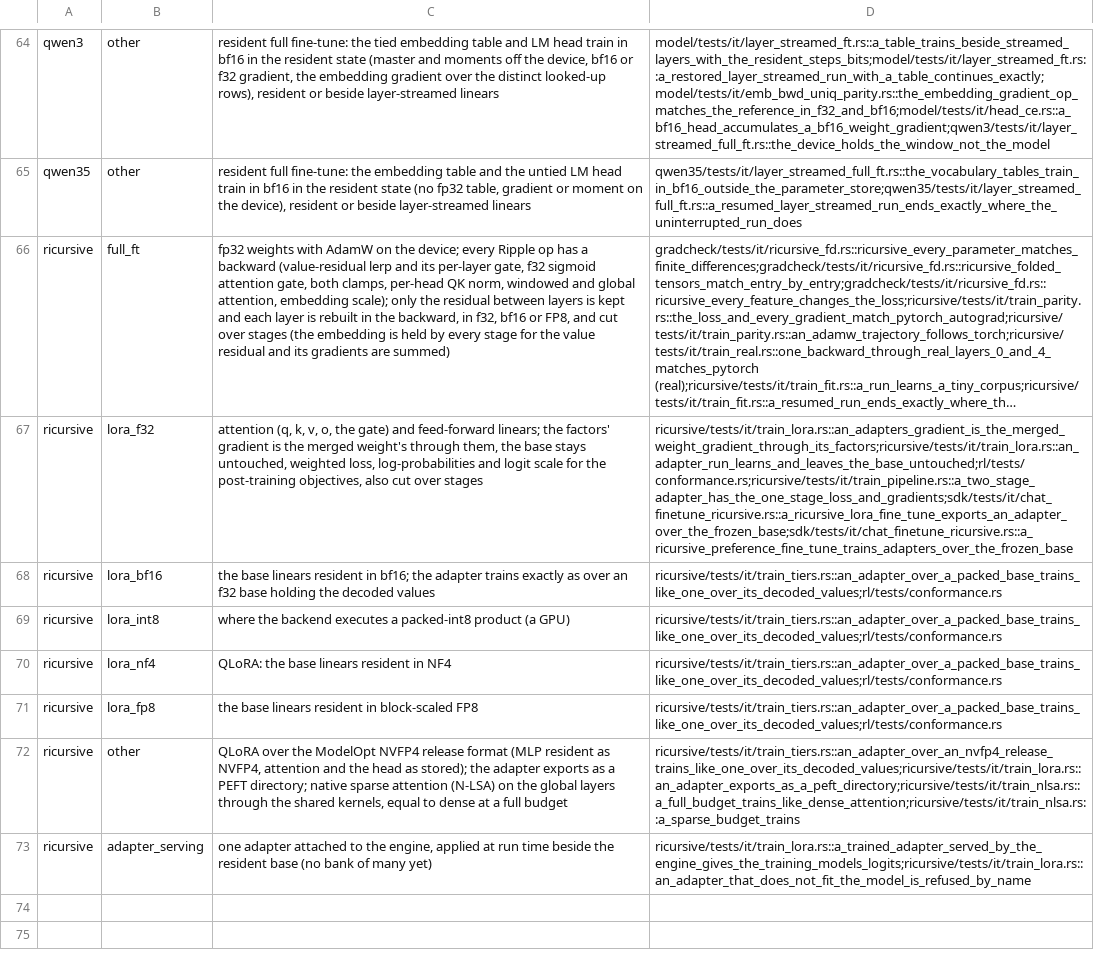
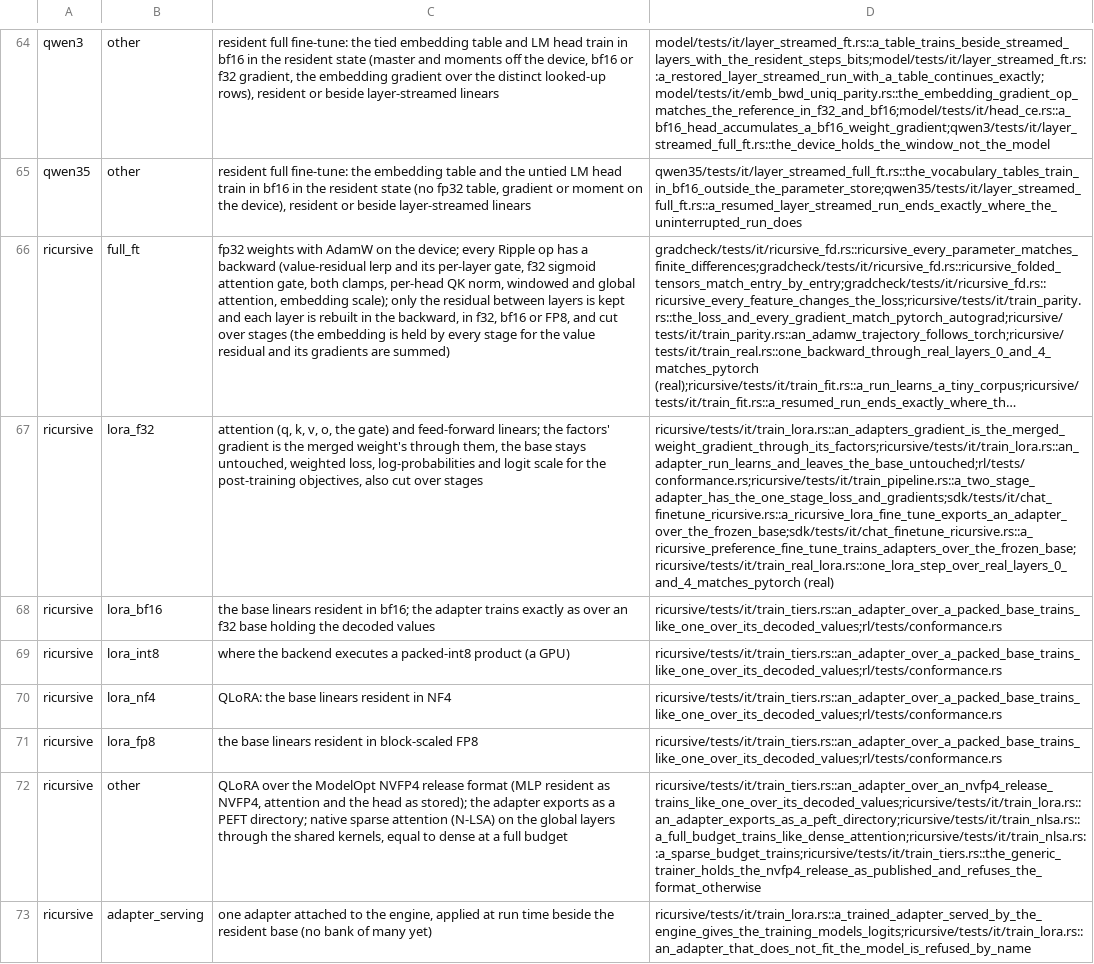
Before and after one commit to swedishembedded/brain, a TSV file: scripts/gates/training-capabilities.tsv, drawn as a sheet; only a part is shown, gaps mark what is left out; long unchanged cells end in …; the diff names each change by its address in the sheet, - before the commit and + after, or states it on an @@ line.

Commit message:
ricursive: a LoRA step over the real layers matches PyTorch; the NVFP4 release as a trainer base; docs
One rank-8 adapter on all eight linears of the real layers 0 and 4 against the
official implementation's autograd: loss 1.0e-6, every factor's gradient in full
4.3e-5, one AdamW step 36 of 3.1M entries moved differently, loss after it 6.5e-6.
RippleTrainer takes nvfp4 as a base format (the release as published, refused over
a checkpoint that does not store it) and the registry test and the format parser
know it. The roadmap ticks step 7 with the measurements, the GPU-phase training
runbook and the open items; the model page, the capability matrix and the
changelog carry the capability.

```diff
--- a/scripts/gates/training-capabilities.tsv
+++ b/scripts/gates/training-capabilities.tsv
-D67: ricursive/tests/it/train_lora.rs::an_adapters_gradient_is_the_merged_weight_gradient_through_its_factors;ricursive/tests/it/train_lora.rs::an_adapter_run_learns_and_leaves_the_base_untouched;rl/tests/conformance.rs;ricursive/tests/it/train_pipeline.rs::a_two_stage_adapter_has_the_one_stage_loss_and_gradients;sdk/tests/it/chat_finetune_ricursive.rs::a_ricursive_lora_fine_tune_exports_an_adapter_over_the_frozen_base;sdk/tests/it/chat_finetune_ricursive.rs::a_ricursive_preference_fine_tune_trains_adapters_over_the_frozen_base
+D67: ricursive/tests/it/train_lora.rs::an_adapters_gradient_is_the_merged_weight_gradient_through_its_factors;ricursive/tests/it/train_lora.rs::an_adapter_run_learns_and_leaves_the_base_untouched;rl/tests/conformance.rs;ricursive/tests/it/train_pipeline.rs::a_two_stage_adapter_has_the_one_stage_loss_and_gradients;sdk/tests/it/chat_finetune_ricursive.rs::a_ricursive_lora_fine_tune_exports_an_adapter_over_the_frozen_base;sdk/tests/it/chat_finetune_ricursive.rs::a_ricursive_preference_fine_tune_trains_adapters_over_the_frozen_base;ricursive/tests/it/train_real_lora.rs::one_lora_step_over_real_layers_0_and_4_matches_pytorch (real)
-D72: ricursive/tests/it/train_tiers.rs::an_adapter_over_an_nvfp4_release_trains_like_one_over_its_decoded_values;ricursive/tests/it/train_lora.rs::an_adapter_exports_as_a_peft_directory;ricursive/tests/it/train_nlsa.rs::a_full_budget_trains_like_dense_attention;ricursive/tests/it/train_nlsa.rs::a_sparse_budget_trains
+D72: ricursive/tests/it/train_tiers.rs::an_adapter_over_an_nvfp4_release_trains_like_one_over_its_decoded_values;ricursive/tests/it/train_lora.rs::an_adapter_exports_as_a_peft_directory;ricursive/tests/it/train_nlsa.rs::a_full_budget_trains_like_dense_attention;ricursive/tests/it/train_nlsa.rs::a_sparse_budget_trains;ricursive/tests/it/train_tiers.rs::the_generic_trainer_holds_the_nvfp4_release_as_published_and_refuses_the_format_otherwise
```
Also changed, not shown: 11 other files.
